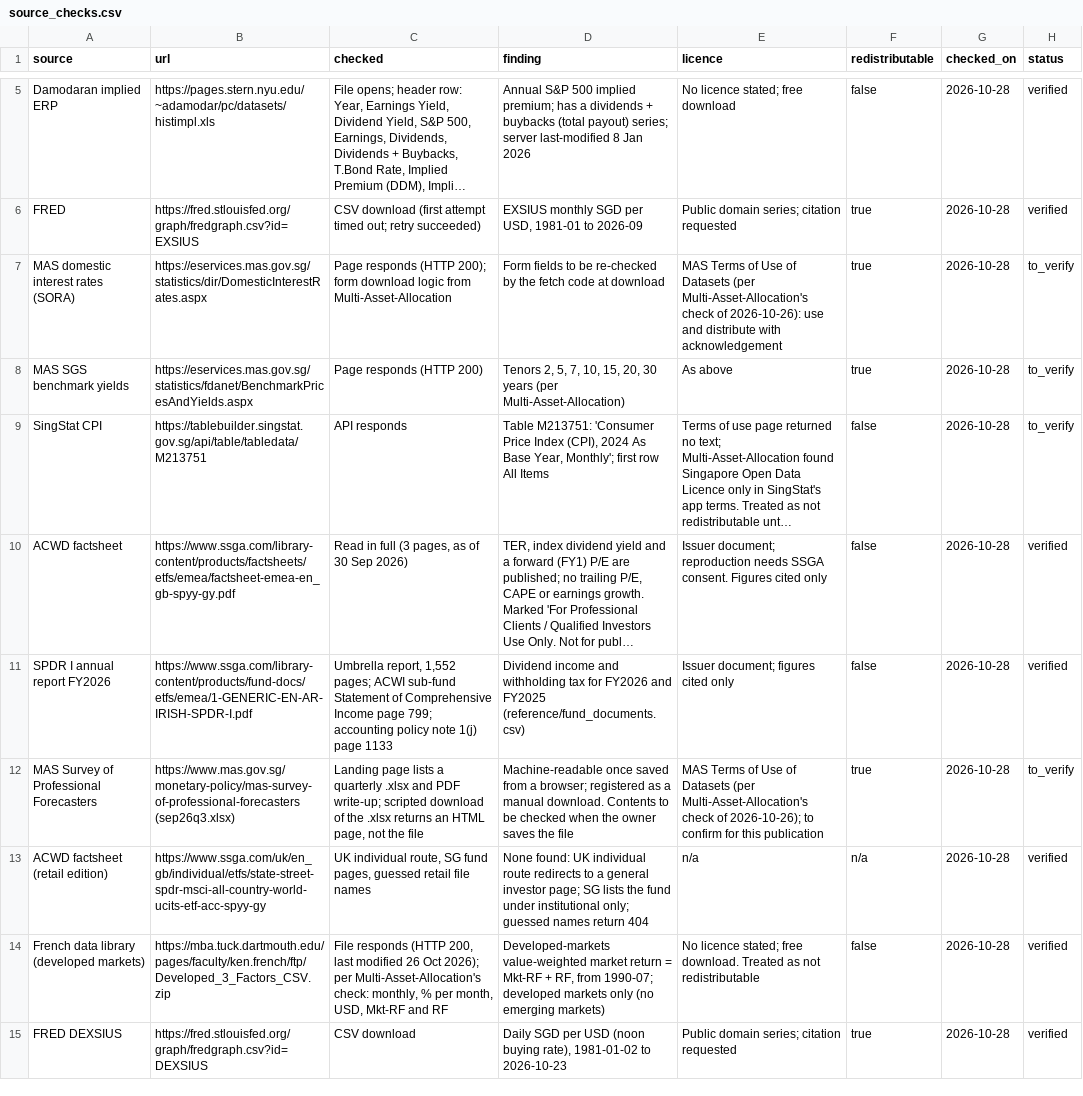
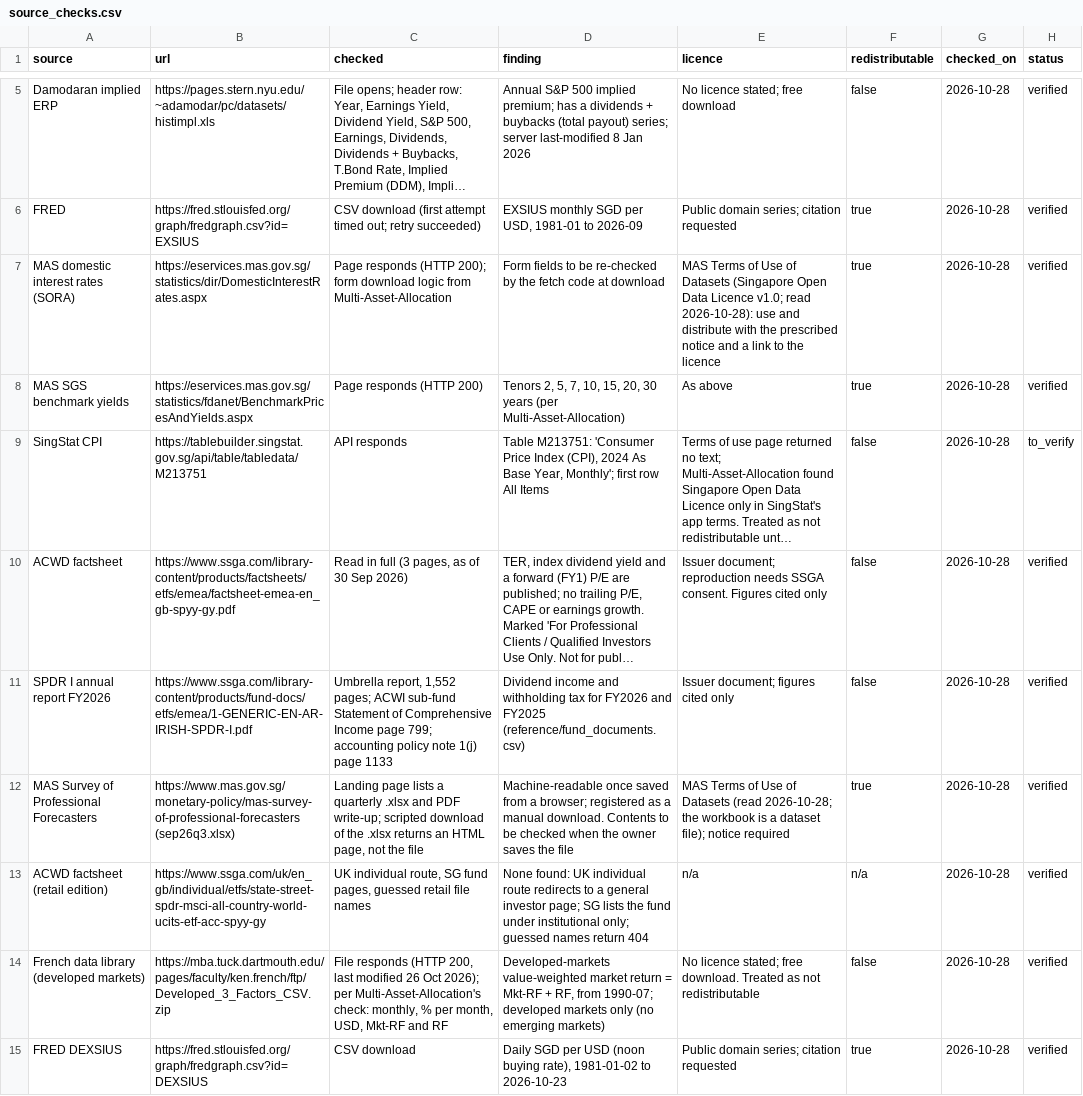
Before and after one commit to azrinmahsuom/Goals-Planner, a CSV file: reference/source_checks.csv, drawn as a sheet; only a part is shown, gaps mark what is left out; long unchanged cells end in …; the diff names each change by its address in the sheet, - before the commit and + after, or states it on an @@ line.

```diff
--- a/reference/source_checks.csv
+++ b/reference/source_checks.csv
-E7 (licence): …of Datasets (per Multi-Asset-Allocation's check of 2026-10-26): use and distribute with acknowledgement
+E7 (licence): …of Datasets (Singapore Open Data Licence v1.0; read 2026-10-28): use and distribute with the prescribed notice and a link to the licence
-H7:H8 (status): to_verify
+H7:H8 (status): verified
-E12 (licence): …of Datasets (per Multi-Asset-Allocation's check of 2026-10-26); to confirm for this publication
+E12 (licence): …of Datasets (read 2026-10-28; the workbook is a dataset file); notice required
-H12 (status): to_verify
+H12 (status): verified
```
Also changed, not shown: reference/srs_rules.csv, 31 other files.
